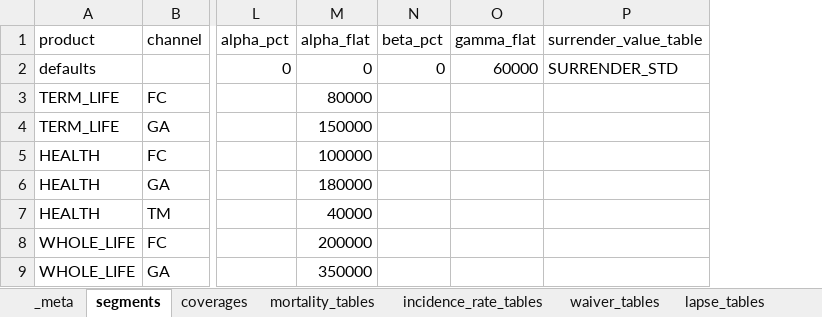
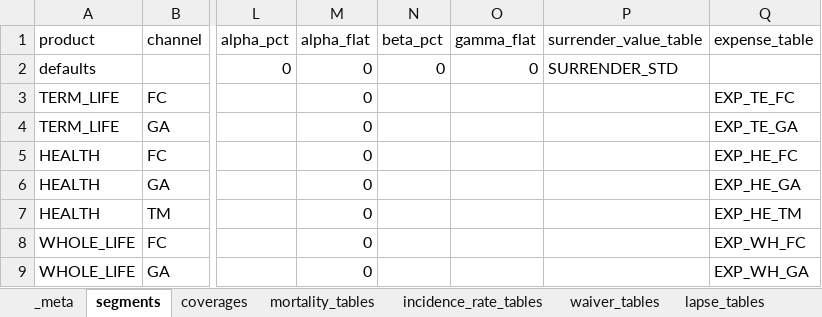
Before and after one commit to seokhoonj/fastcashflow, an Excel workbook: src/fastcashflow/sample_data/sample_assumptions.xlsx, sheet segments, drawn as a sheet; only a part is shown, gaps mark what is left out; values as stored, in another font and other column widths than the file's, no borders; the diff names each change by its address in the sheet, - before the commit and + after, or states it on an @@ line.

Commit message:
feat: expense_tables sheet + segments expense_table column
Commit C of the expense-framework migration. Sample workbook and the
io reader now carry the row-form ledger; the legacy alpha / beta /
gamma scalar route is still live for workbooks that have not yet
migrated.

Sample workbook:
- New `expense_tables` sheet (`table_id`, `expense_type`, `basis`,
  `value`, `inflation_rate`). One table_id per segment; the bundled
  sample carries eight (EXP_TE_FC, EXP_TE_GA, EXP_HE_FC, EXP_HE_GA,
  EXP_HE_TM, EXP_WH_FC, EXP_WH_GA), each with two rows -- the per-
  policy_init acquisition charge and the per_policy_monthly maintenance
  with 2% inflation.
- New `expense_table` column on the segments sheet pointing each
  segment to its expense_table_id. alpha / beta / gamma scalars on
  segments are zeroed.

Reader:
- `_read_expense_tables` parses the sheet into `{table_id: tuple[
  ExpenseRow, ...]}`.
- `read_assumptions` looks up the segments-side `expense_table`; when
  set, the matching tuple lands on `Assumptions.expense_rows` and the
  legacy alpha / beta / gamma / expense_inflation scalars are forced
  to zero so the dispatched route is unambiguous. When blank, the
  legacy scalar path runs as before.

Tests:
- `test_per_segment_acquisition_amount` covers every segment's
  acquisition row.
- `test_expense_table_zeroes_legacy_scalars` documents the dispatch
  invariant -- both routes cannot be live on the same Assumptions.
- `test_defaults_inherited` rewritten to assert the shared maintenance
  row (60_000 with 2% inflation) lives on every segment's expense
  ledger.

Docs: assumptions-format.md §3.3 rewritten -- expense_tables is the
new primary path; the legacy alpha / beta / gamma scalars are
described as the fallback pending Commit E (field removal). The
sheet inventory and §4 segments column list pick up `expense_table`.

395 tests pass.

```diff
--- a/src/fastcashflow/sample_data/sample_assumptions.xlsx (sheet segments)
+++ b/src/fastcashflow/sample_data/sample_assumptions.xlsx (sheet segments)
+column Q (expense_table), rows 3-9: EXP_TE_FC | EXP_TE_GA | EXP_HE_FC | EXP_HE_GA | EXP_HE_TM | EXP_WH_FC | EXP_WH_GA
-O2 (gamma_flat): 60000
+O2 (gamma_flat): 0
-M3 (alpha_flat): 80000
+M3 (alpha_flat): 0
-M4 (alpha_flat): 150000
+M4 (alpha_flat): 0
-M5 (alpha_flat): 100000
+M5 (alpha_flat): 0
-M6 (alpha_flat): 180000
+M6 (alpha_flat): 0
-M7 (alpha_flat): 40000
+M7 (alpha_flat): 0
-M8 (alpha_flat): 200000
+M8 (alpha_flat): 0
-M9 (alpha_flat): 350000
+M9 (alpha_flat): 0
```
Also changed, not shown: other sheet tabs, 3 other files.
